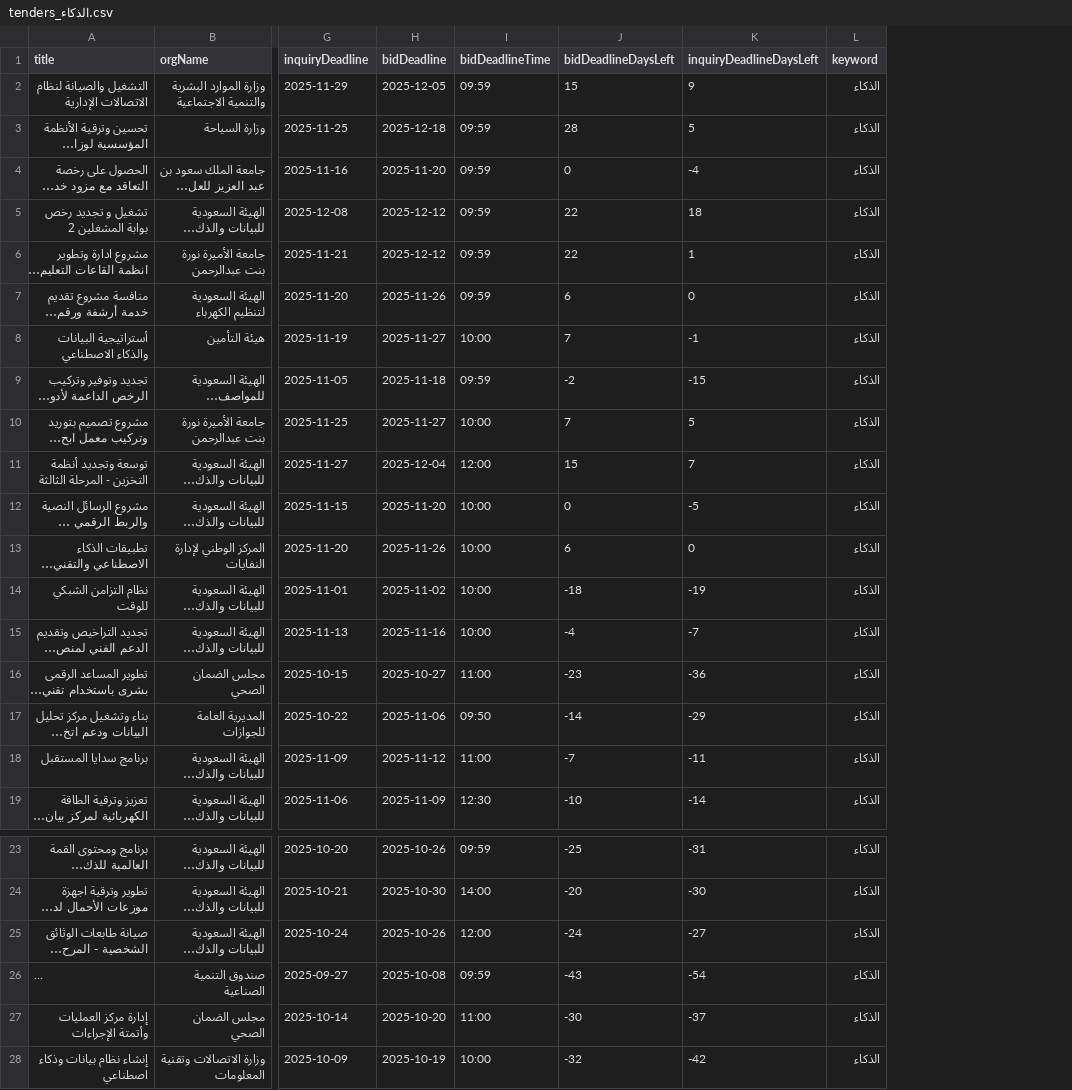
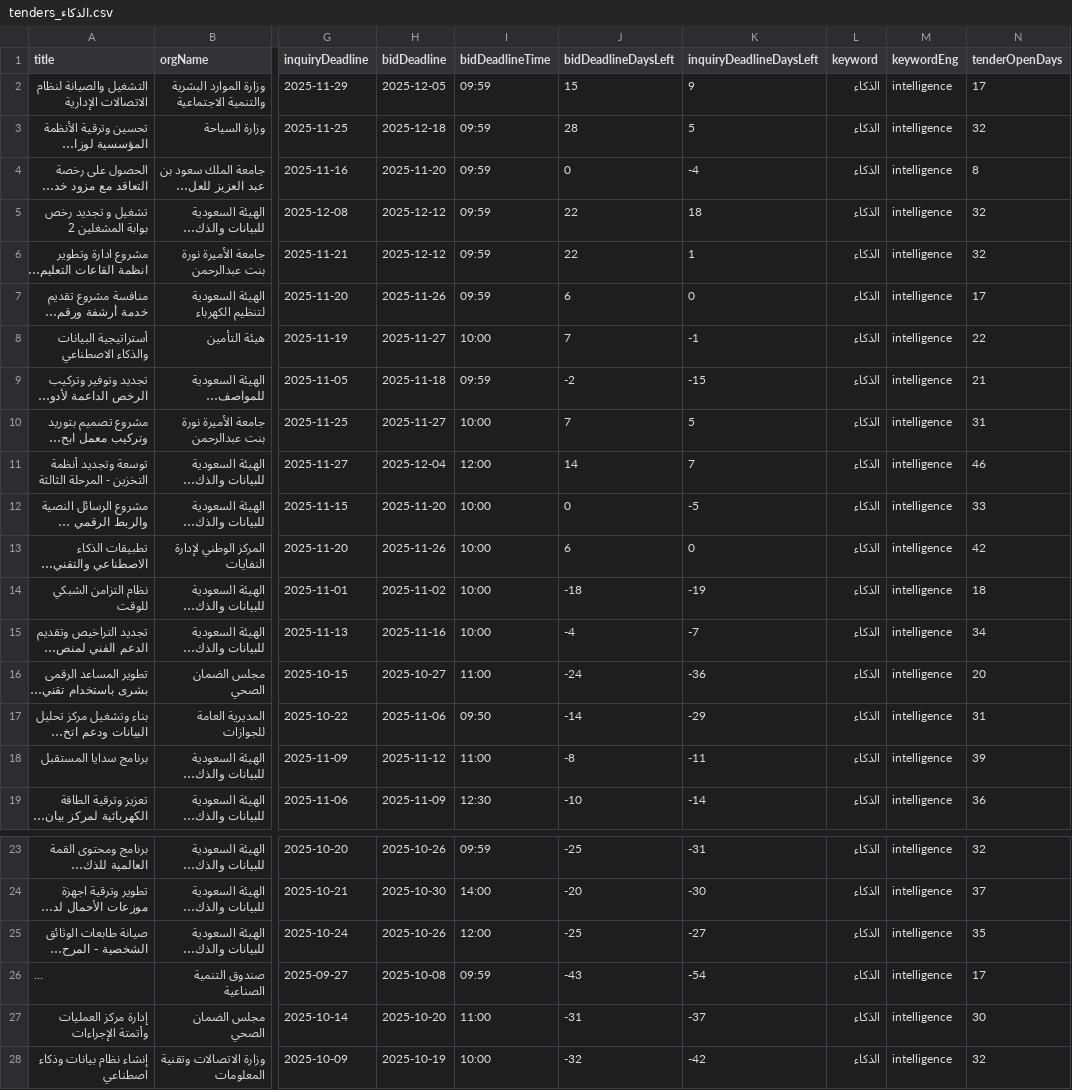
Before and after one commit to adnanadil/etiScraper, a CSV file: tenderData/eachKeywordTender/tenders_الذكاء.csv, drawn as a sheet; only a part is shown, gaps mark what is left out; long unchanged cells end in …; the diff names each change by its address in the sheet, - before the commit and + after, or states it on an @@ line.

```diff
--- a/tenderData/eachKeywordTender/tenders_الذكاء.csv
+++ b/tenderData/eachKeywordTender/tenders_الذكاء.csv
+column M (keywordEng), rows 2-19: all intelligence; rows 23-28: all intelligence
+column N (tenderOpenDays), rows 2-19: 17 | 32 | 8 | 32 | 32 | 17 | 22 | 21 | 31 | 46 | 33 | 42 | 18 | 34 | 20 | 31 | 39 | 36; rows 23-28: 32 | 37 | 35 | 17 | 30 | 32
-J11 (bidDeadlineDaysLeft): 15
+J11 (bidDeadlineDaysLeft): 14
-J16 (bidDeadlineDaysLeft): -23
+J16 (bidDeadlineDaysLeft): -24
-J18 (bidDeadlineDaysLeft): -7
+J18 (bidDeadlineDaysLeft): -8
-J25 (bidDeadlineDaysLeft): -24
+J25 (bidDeadlineDaysLeft): -25
-J27 (bidDeadlineDaysLeft): -30
+J27 (bidDeadlineDaysLeft): -31
```
Also changed, not shown: tenderData/eachKeywordTender/tenders_مرورية.csv, tenderData/tenders_all.csv, 28 other files.
